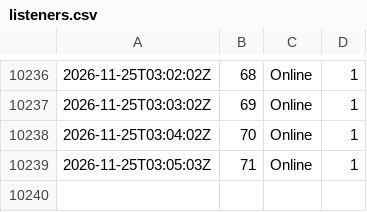
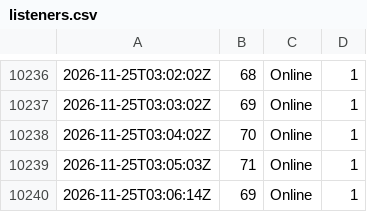
Before and after one commit to ShmuelSokol/radioplatform, a CSV file: testing/nyjr/listeners.csv, drawn as a sheet; only a part is shown, gaps mark what is left out; the diff names each change by its address in the sheet, - before the commit and + after, or states it on an @@ line.

Commit message:
NYJR watch 2026-11-25 03:07Z: 2293 tracks

```diff
--- a/testing/nyjr/listeners.csv
+++ b/testing/nyjr/listeners.csv
+row 10240: 2026-11-25T03:06:14Z | 69 | Online | 1
```
